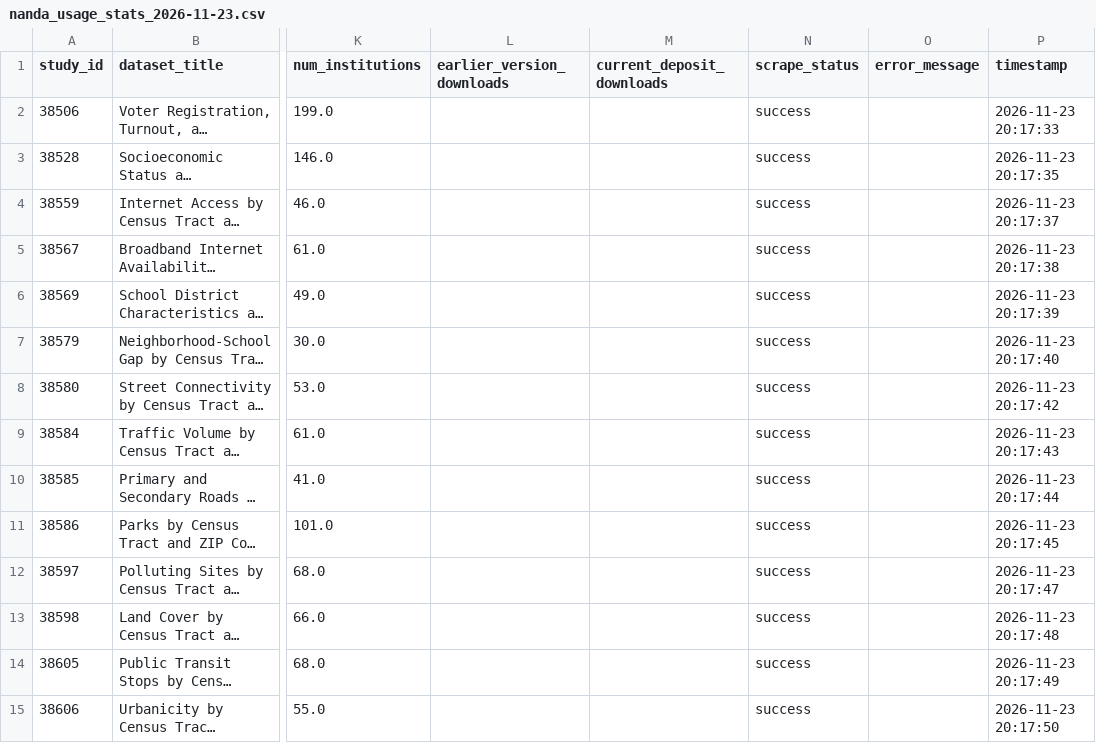
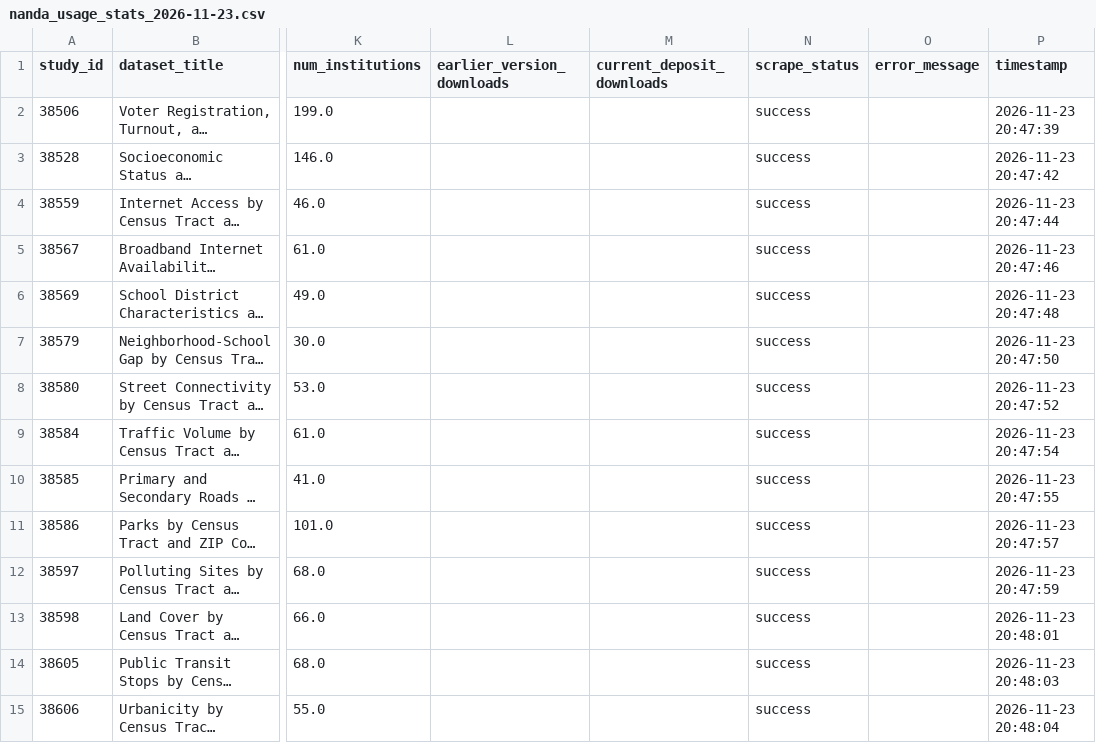
Before and after one commit to The-National-Neighborhood-Data-Archive/usage-metrics, a CSV file: data/nanda_usage_stats_2026-11-23.csv, drawn as a sheet; only a part is shown, gaps mark what is left out; long unchanged cells end in …; the diff covers the shown part only; the diff names each change by its address in the sheet, - before the commit and + after, or states it on an @@ line.

```diff
--- a/data/nanda_usage_stats_2026-11-23.csv
+++ b/data/nanda_usage_stats_2026-11-23.csv
-P2 (timestamp): 2026-11-23 20:17:33
+P2 (timestamp): 2026-11-23 20:47:39
-P3 (timestamp): 2026-11-23 20:17:35
+P3 (timestamp): 2026-11-23 20:47:42
-P4 (timestamp): 2026-11-23 20:17:37
+P4 (timestamp): 2026-11-23 20:47:44
-P5 (timestamp): 2026-11-23 20:17:38
+P5 (timestamp): 2026-11-23 20:47:46
-P6 (timestamp): 2026-11-23 20:17:39
+P6 (timestamp): 2026-11-23 20:47:48
-P7 (timestamp): 2026-11-23 20:17:40
+P7 (timestamp): 2026-11-23 20:47:50
-P8 (timestamp): 2026-11-23 20:17:42
+P8 (timestamp): 2026-11-23 20:47:52
-P9 (timestamp): 2026-11-23 20:17:43
+P9 (timestamp): 2026-11-23 20:47:54
-P10 (timestamp): 2026-11-23 20:17:44
+P10 (timestamp): 2026-11-23 20:47:55
-P11 (timestamp): 2026-11-23 20:17:45
+P11 (timestamp): 2026-11-23 20:47:57
-P12 (timestamp): 2026-11-23 20:17:47
+P12 (timestamp): 2026-11-23 20:47:59
-P13 (timestamp): 2026-11-23 20:17:48
+P13 (timestamp): 2026-11-23 20:48:01
-P14 (timestamp): 2026-11-23 20:17:49
+P14 (timestamp): 2026-11-23 20:48:03
-P15 (timestamp): 2026-11-23 20:17:50
+P15 (timestamp): 2026-11-23 20:48:04
```
Also changed, not shown: 90 edited cells elsewhere in this file, data/nanda_usage_stats_latest.csv, data/nanda_usage_timeseries_2026-11-23.csv, 1 other file.
